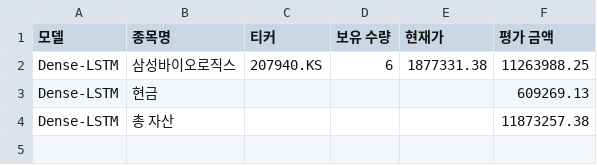
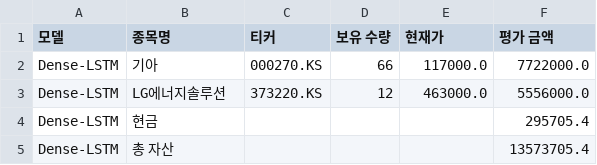
Before and after one commit to chesin1/-stock-ai-kr, a CSV file: data/dense_lstm_portfolio_final.csv, drawn as a sheet.

```diff
--- a/data/dense_lstm_portfolio_final.csv
+++ b/data/dense_lstm_portfolio_final.csv
@@ -1,4 +1,5 @@
 모델,종목명,티커,보유 수량,현재가,평가 금액
-Dense-LSTM,삼성바이오로직스,207940.KS,6,1877331.38,11263988.25
-Dense-LSTM,현금,,,,609269.13
-Dense-LSTM,총 자산,,,,11873257.38
+Dense-LSTM,기아,000270.KS,66,117000.0,7722000.0
+Dense-LSTM,LG에너지솔루션,373220.KS,12,463000.0,5556000.0
+Dense-LSTM,현금,,,,295705.4
+Dense-LSTM,총 자산,,,,13573705.4
```
Also changed, not shown: data/kr_predicted_with_scores.csv, data/kr_simulation_result_with_accuracy.csv, 3 other files.
